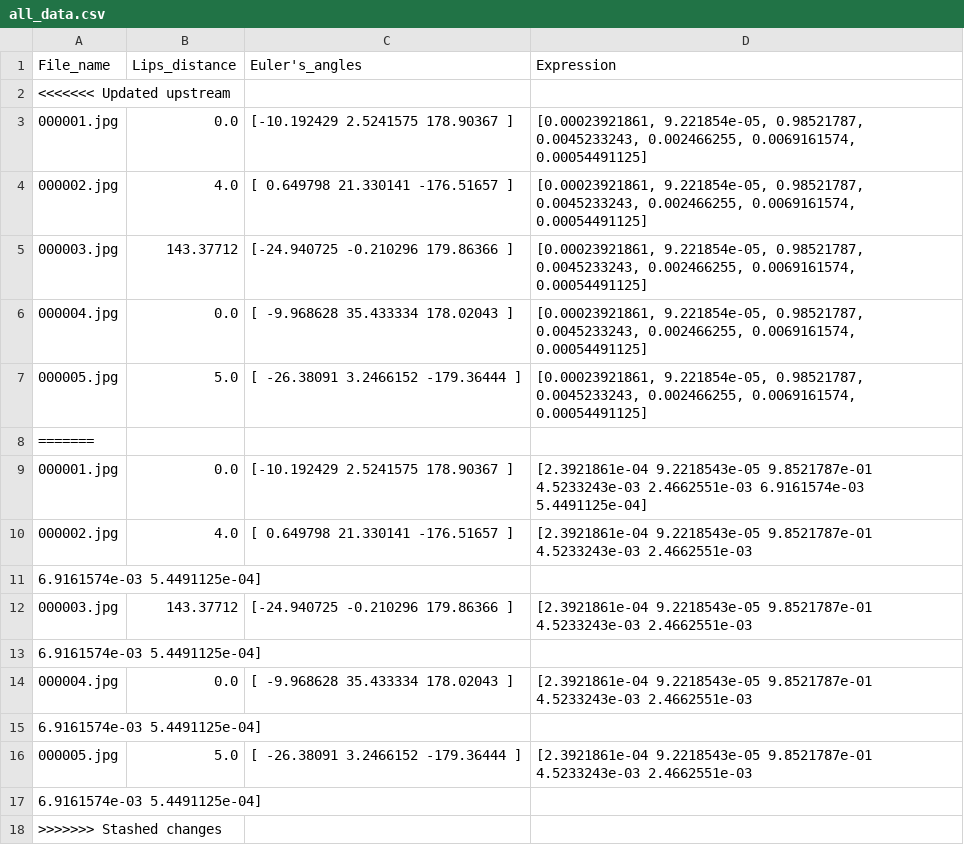
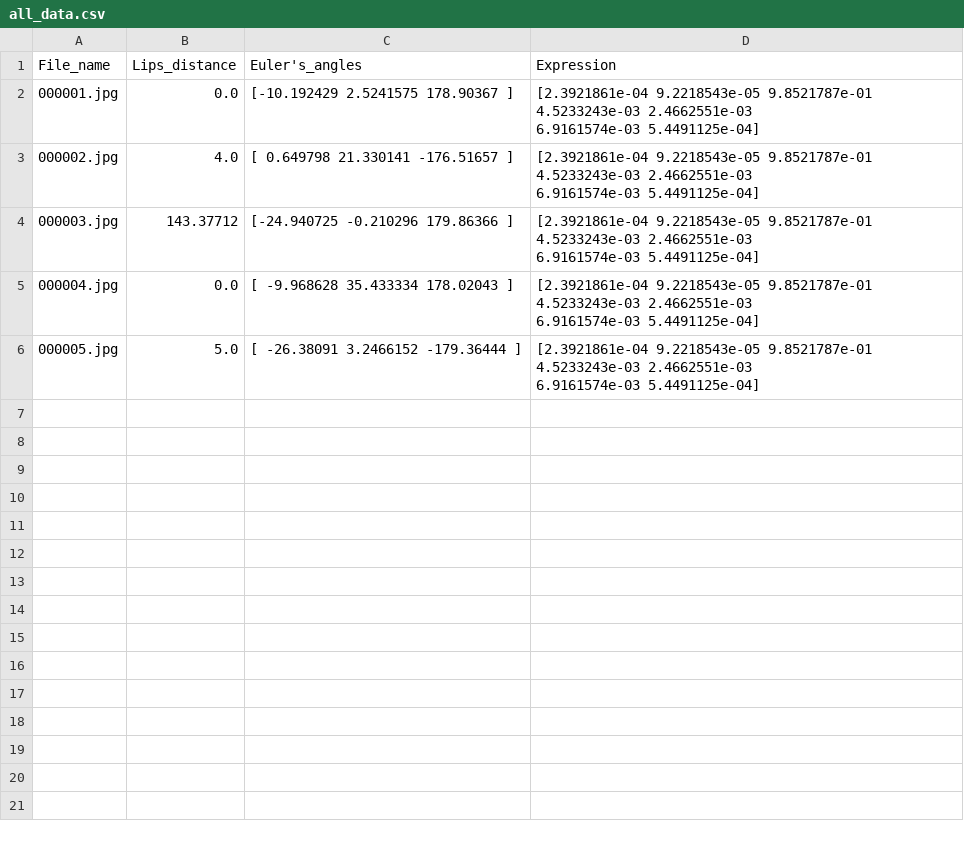
Before and after one commit to LafLaurine/imac2-memoire-ircgn, a CSV file: src/all_data.csv, drawn as a sheet.

```diff
--- a/src/all_data.csv
+++ b/src/all_data.csv
@@ -1,18 +1,11 @@
 File_name,Lips_distance,Euler's_angles,Expression
-<<<<<<< Updated upstream
-000001.jpg,0.0,[-10.192429    2.5241575 178.90367  ],"[0.00023921861, 9.221854e-05, 0.98521787, 0.0045233243, 0.002466255, 0.0069161574, 0.00054491125]"
-000002.jpg,4.0,[   0.649798   21.330141 -176.51657 ],"[0.00023921861, 9.221854e-05, 0.98521787, 0.0045233243, 0.002466255, 0.0069161574, 0.00054491125]"
-000003.jpg,143.37712,[-24.940725  -0.210296 179.86366 ],"[0.00023921861, 9.221854e-05, 0.98521787, 0.0045233243, 0.002466255, 0.0069161574, 0.00054491125]"
-000004.jpg,0.0,[ -9.968628  35.433334 178.02043 ],"[0.00023921861, 9.221854e-05, 0.98521787, 0.0045233243, 0.002466255, 0.0069161574, 0.00054491125]"
-000005.jpg,5.0,[ -26.38091      3.2466152 -179.36444  ],"[0.00023921861, 9.221854e-05, 0.98521787, 0.0045233243, 0.002466255, 0.0069161574, 0.00054491125]"
-=======
-000001.jpg,0.0,[-10.192429    2.5241575 178.90367  ],[2.3921861e-04 9.2218543e-05 9.8521787e-01 4.5233243e-03 2.4662551e-03 6.9161574e-03 5.4491125e-04]
-000002.jpg,4.0,[   0.649798   21.330141 -176.51657 ],[2.3921861e-04 9.2218543e-05 9.8521787e-01 4.5233243e-03 2.4662551e-03
- 6.9161574e-03 5.4491125e-04]
-000003.jpg,143.37712,[-24.940725  -0.210296 179.86366 ],[2.3921861e-04 9.2218543e-05 9.8521787e-01 4.5233243e-03 2.4662551e-03
- 6.9161574e-03 5.4491125e-04]
-000004.jpg,0.0,[ -9.968628  35.433334 178.02043 ],[2.3921861e-04 9.2218543e-05 9.8521787e-01 4.5233243e-03 2.4662551e-03
- 6.9161574e-03 5.4491125e-04]
-000005.jpg,5.0,[ -26.38091      3.2466152 -179.36444  ],[2.3921861e-04 9.2218543e-05 9.8521787e-01 4.5233243e-03 2.4662551e-03
- 6.9161574e-03 5.4491125e-04]
->>>>>>> Stashed changes
+000001.jpg,0.0,[-10.192429    2.5241575 178.90367  ],"[2.3921861e-04 9.2218543e-05 9.8521787e-01 4.5233243e-03 2.4662551e-03
+6.9161574e-03 5.4491125e-04]"
+000002.jpg,4.0,[   0.649798   21.330141 -176.51657 ],"[2.3921861e-04 9.2218543e-05 9.8521787e-01 4.5233243e-03 2.4662551e-03
+ 6.9161574e-03 5.4491125e-04]"
+000003.jpg,143.37712,[-24.940725  -0.210296 179.86366 ],"[2.3921861e-04 9.2218543e-05 9.8521787e-01 4.5233243e-03 2.4662551e-03
+ 6.9161574e-03 5.4491125e-04]"
+000004.jpg,0.0,[ -9.968628  35.433334 178.02043 ],"[2.3921861e-04 9.2218543e-05 9.8521787e-01 4.5233243e-03 2.4662551e-03
+ 6.9161574e-03 5.4491125e-04]"
+000005.jpg,5.0,[ -26.38091      3.2466152 -179.36444  ],"[2.3921861e-04 9.2218543e-05 9.8521787e-01 4.5233243e-03 2.4662551e-03
+ 6.9161574e-03 5.4491125e-04]"
```
Also changed, not shown: 2 other files.
